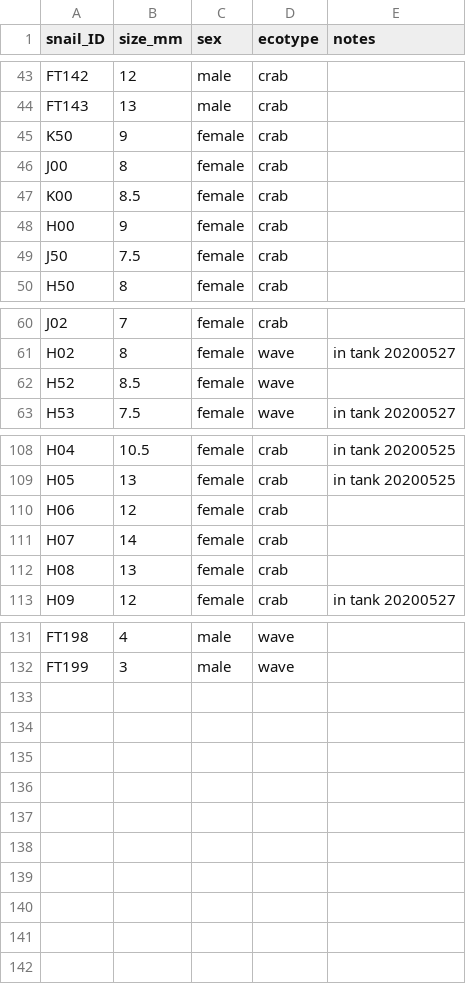
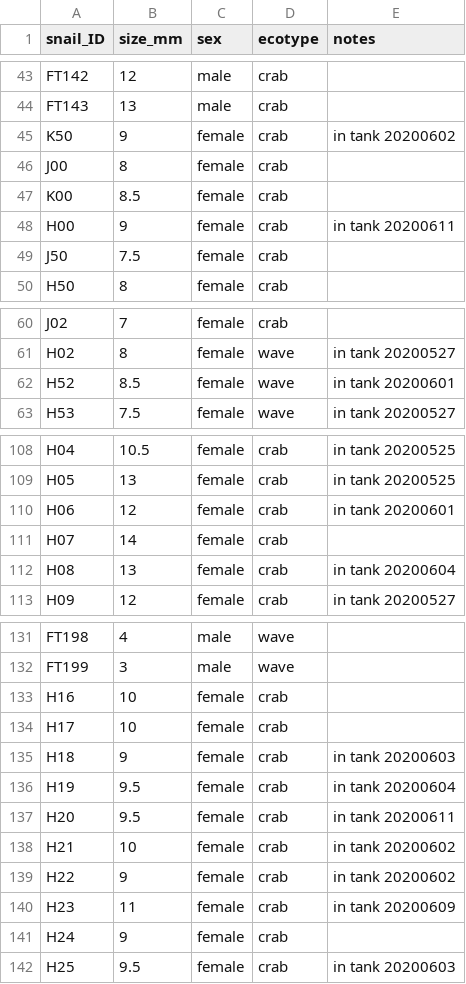
Before and after one commit to sam0per/Lsax_fertilisation_time, a CSV file: data/FLs_size_mm_sex.csv, drawn as a sheet; only a part is shown, gaps mark what is left out; the diff covers the shown part only.

```diff
--- a/data/FLs_size_mm_sex.csv
+++ b/data/FLs_size_mm_sex.csv
@@ -44,6 +44,6 @@ FT142,12,male,crab,
 FT143,13,male,crab,
-K50,9,female,crab,
+K50,9,female,crab,in tank 20200602
 J00,8,female,crab,
 K00,8.5,female,crab,
-H00,9,female,crab,
+H00,9,female,crab,in tank 20200611
 J50,7.5,female,crab,
@@ -61,3 +61,3 @@ J02,7,female,crab,
 H02,8,female,wave,in tank 20200527
-H52,8.5,female,wave,
+H52,8.5,female,wave,in tank 20200601
 H53,7.5,female,wave,in tank 20200527
@@ -109,5 +109,5 @@ H04,10.5,female,crab,in tank 20200525
 H05,13,female,crab,in tank 20200525
-H06,12,female,crab,
+H06,12,female,crab,in tank 20200601
 H07,14,female,crab,
-H08,13,female,crab,
+H08,13,female,crab,in tank 20200604
 H09,12,female,crab,in tank 20200527
@@ -132 +132,11 @@ FT198,4,male,wave,
 FT199,3,male,wave,
+H16,10,female,crab,
+H17,10,female,crab,
+H18,9,female,crab,in tank 20200603
+H19,9.5,female,crab,in tank 20200604
+H20,9.5,female,crab,in tank 20200611
+H21,10,female,crab,in tank 20200602
+H22,9,female,crab,in tank 20200602
+H23,11,female,crab,in tank 20200609
+H24,9,female,crab,
+H25,9.5,female,crab,in tank 20200603
```
Also changed, not shown: 1 edited cell elsewhere in this file, 2 other files.
